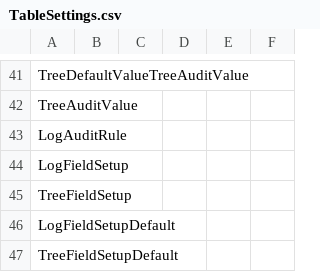
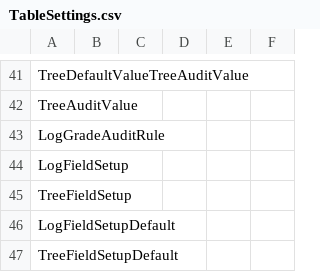
Before and after one commit to FMSC-Measurements/CruiseDAL, a CSV file: CruiseDAL.CodeGenEngine/TableSettings.csv, drawn as a sheet; only a part is shown, gaps mark what is left out; the diff names each change by its address in the sheet, - before the commit and + after, or states it on an @@ line.

```diff
--- a/CruiseDAL.CodeGenEngine/TableSettings.csv
+++ b/CruiseDAL.CodeGenEngine/TableSettings.csv
-A43: LogAuditRule
+A43: LogGradeAuditRule
```
Also changed, not shown: CruiseDAL.CodeGenEngine/DataDictionary.csv, 5 other files.
